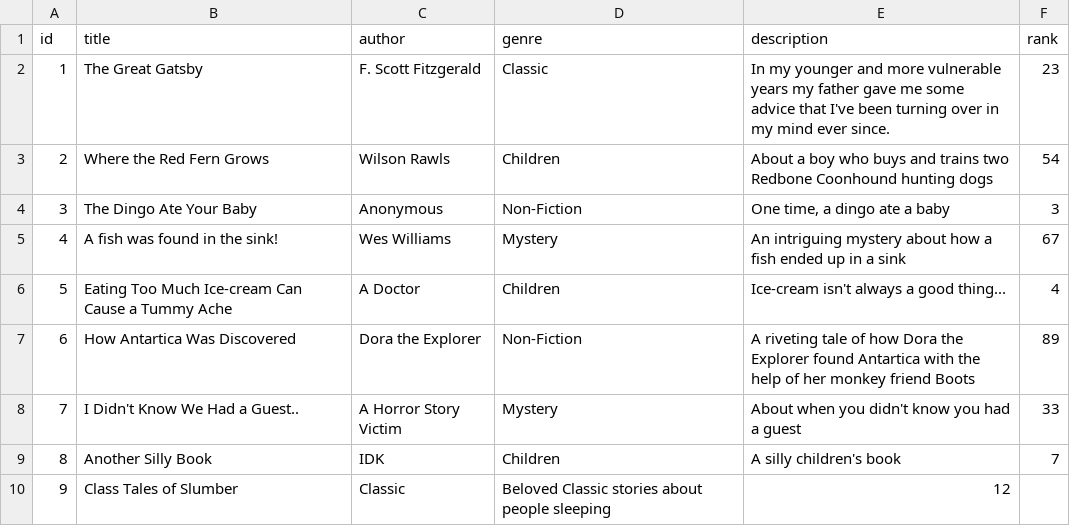
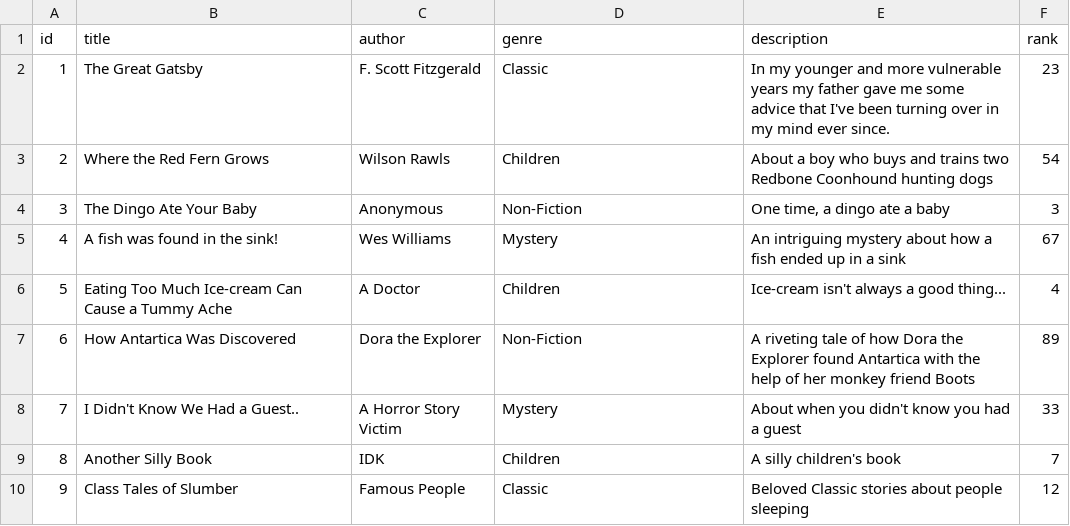
Before and after one commit to Ada-C6/MediaRanker, a CSV file: seed_csvs/books.csv, drawn as a sheet.

Commit message:
created form and paths for book controller

```diff
--- a/seed_csvs/books.csv
+++ b/seed_csvs/books.csv
@@ -9,2 +9,2 @@ id,title,author,genre,description,rank
 8,"Another Silly Book","IDK","Children","A silly children's book",7
-9,"Class Tales of Slumber","Classic","Beloved Classic stories about people sleeping",12
+9,"Class Tales of Slumber","Famous People","Classic","Beloved Classic stories about people sleeping",12
```
Also changed, not shown: 7 other files.
